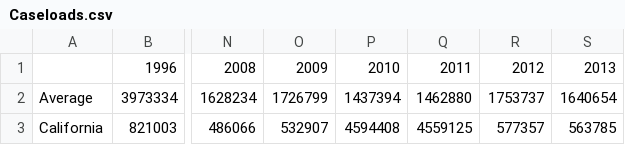
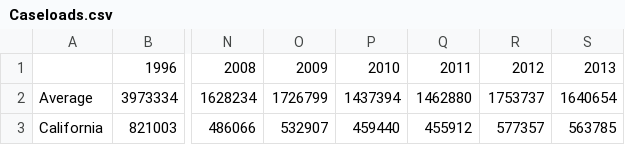
Before and after one commit to kerrizhang/RacePolicy, a CSV file: Caseloads.csv, drawn as a sheet; only a part is shown, gaps mark what is left out; the diff names each change by its address in the sheet, - before the commit and + after, or states it on an @@ line.

Commit message:
Update Caseloads.csv

```diff
--- a/Caseloads.csv
+++ b/Caseloads.csv
-P3: 4594408
+P3: 459440
-Q3: 4559125
+Q3: 455912
```
